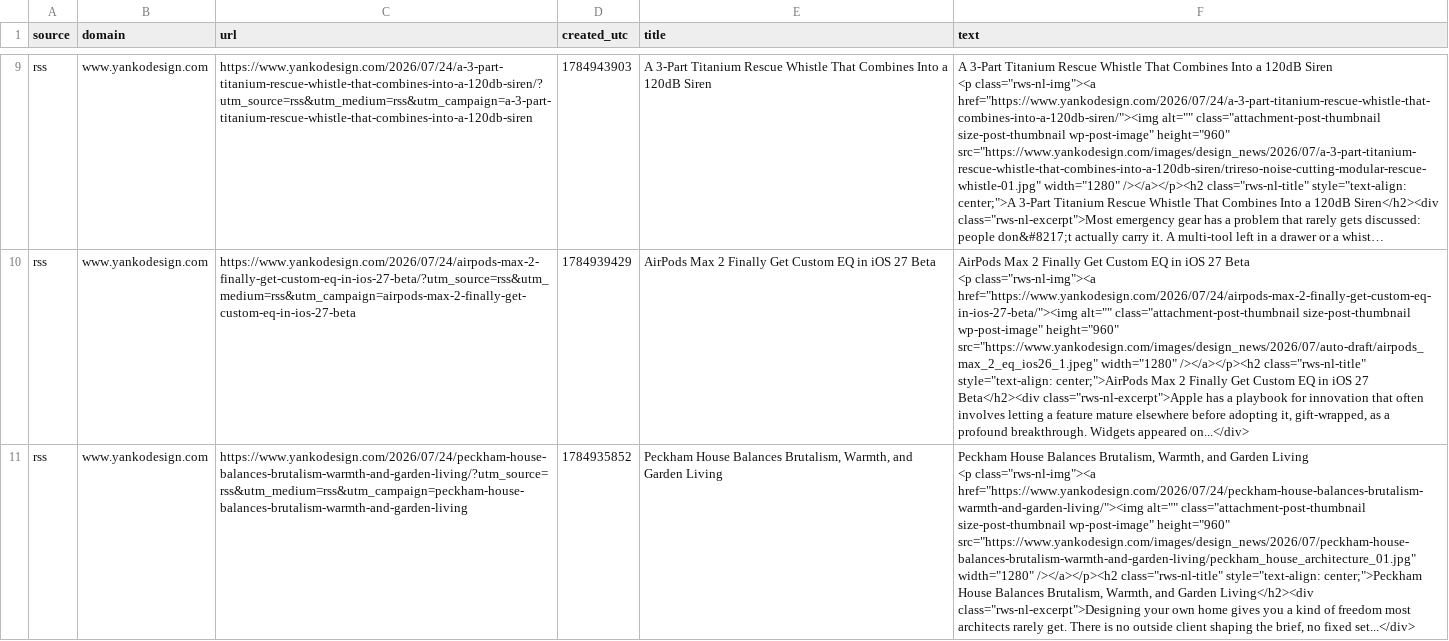
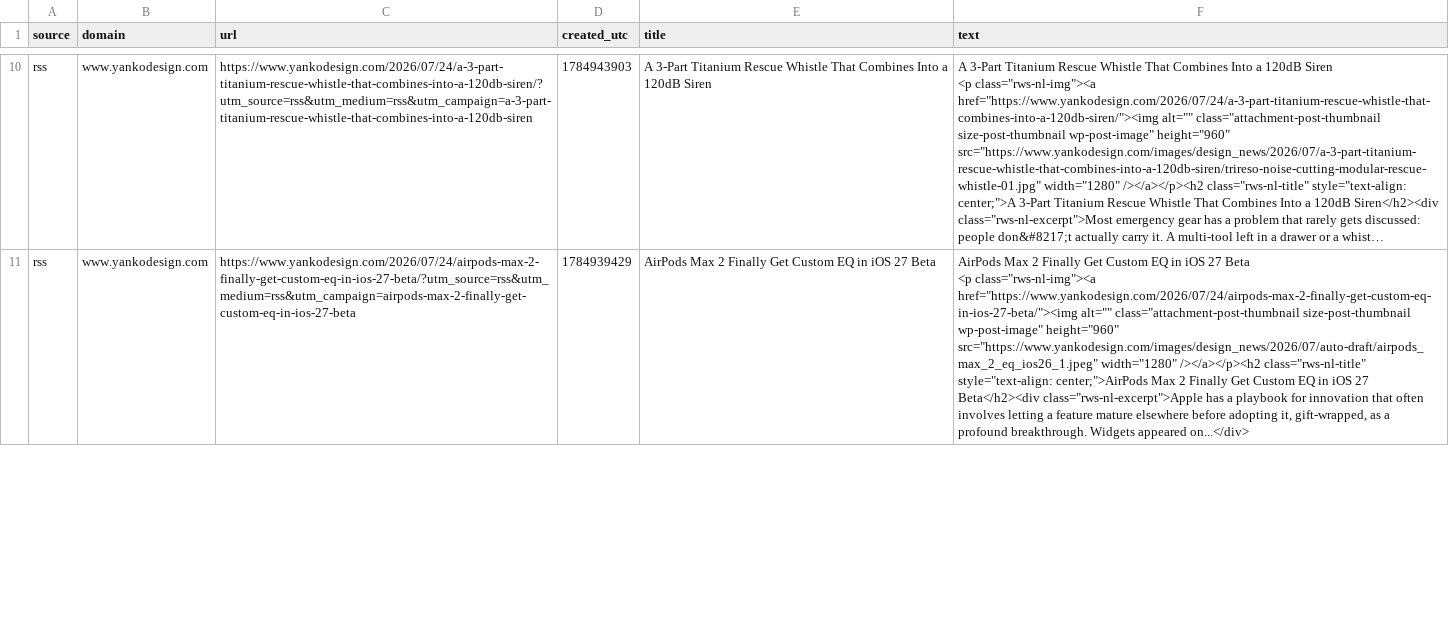
Before and after one commit to prettylittledata/prettylittledata, a CSV file: data/decor_rss_raw.csv, drawn as a sheet; only a part is shown, gaps mark what is left out; long unchanged cells end in …; removed rows and columns are numbered as before the commit, all else as after; ↵ is a line break in a cell; the diff covers the shown part only; the diff names each change by its address in the sheet, - before the commit and + after, or states it on an @@ line.

```diff
--- a/data/decor_rss_raw.csv
+++ b/data/decor_rss_raw.csv
-row 11: rss | www.yankodesign.com | https://www.yankodesign.com/2026/07/24/peckham-house-balances-brutalism-warmth-and-garden-living/?utm_source=rss&utm_medium=rss&utm_campaign=peckham-house-balances-brutalism-warmth-and-garden-living | 1784935852 | Peckham House Balances Brutalism, Warmth, and Garden Living | Peckham House Balances Brutalism, Warmth, and Garden Living ↵ <p class="rws-nl-img"><a href="https://www.yankodesign.com/2026/07/24/peckham-house-balances-brutalism-warmth-and-garden-living/"><img alt="" class="attachment-post-thumbnail size-post-thumbnail wp-post-image" height="960" src="https://www.yankodesign.com/images/design_news/2026/07/peckham-house-balances-brutalism-warmth-and-garden-living/peckham_house_architecture_01.jpg" width="1280" /></a></p><h2 class="rws-nl-title" style="text-align: center;">Peckham House Balances Brutalism, Warmth, and Garden Living</h2><div class="rws-nl-excerpt">Designing your own home gives you a kind of freedom most architects rarely get. There is no outside client shaping the brief, no fixed set...</div>
```
Also changed, not shown: 2 added rows and 1 removed row elsewhere in this file, data/decor_all_raw.csv, data/decor_decreasing_terms.csv, 4 other files.
